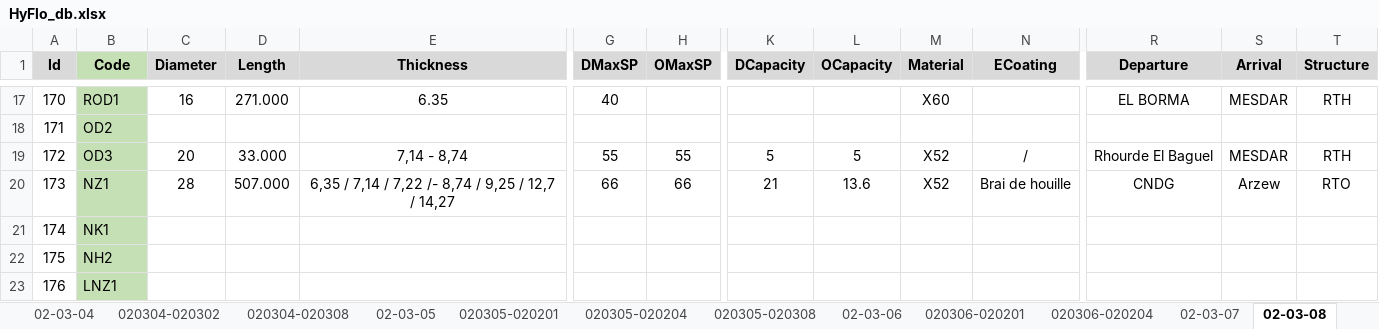
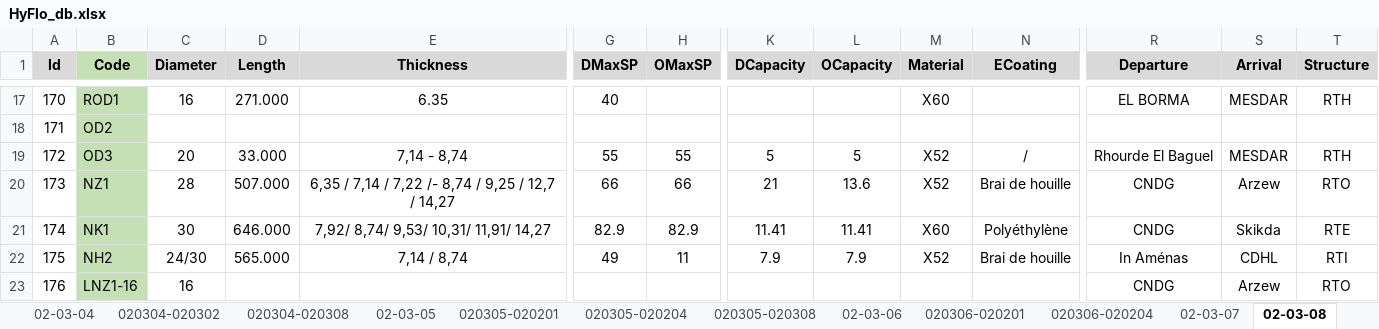
Before and after one commit to CHOUABBIA-AMINE/HyFloAPI, an Excel workbook: src/main/resources/HyFlo_db.xlsx, sheet 02-03-08, drawn as a sheet; only a part is shown, gaps mark what is left out; values as stored, in another font and other column widths than the file's, no borders; removed rows and columns are numbered as before the commit, all else as after; rows hold the shown columns only; the diff covers the shown part only; the diff names each change by its address in the sheet, - before the commit and + after, or states it on an @@ line.

```diff
--- a/src/main/resources/HyFlo_db.xlsx (sheet 02-03-08)
+++ b/src/main/resources/HyFlo_db.xlsx (sheet 02-03-08)
-C21 (Diameter): (empty)
+C21 (Diameter): 30
-D21 (Length): (empty)
+D21 (Length): 646.000
-E21 (Thickness): (empty)
+E21 (Thickness): 7,92/ 8,74/ 9,53/ 10,31/ 11,91/ 14,27
-G21 (DMaxSP): (empty)
+G21 (DMaxSP): 82.9
-H21 (OMaxSP): (empty)
+H21 (OMaxSP): 82.9
-K21 (DCapacity): (empty)
+K21 (DCapacity): 11.41
-L21 (OCapacity): (empty)
+L21 (OCapacity): 11.41
-M21 (Material): (empty)
+M21 (Material): X60
-N21 (ECoating): (empty)
+N21 (ECoating): Polyéthylène
-R21 (Departure): (empty)
+R21 (Departure): CNDG
-S21 (Arrival): (empty)
+S21 (Arrival): Skikda
-T21 (Structure): (empty)
+T21 (Structure): RTE
-C22 (Diameter): (empty)
+C22 (Diameter): 24/30
-D22 (Length): (empty)
+D22 (Length): 565.000
-E22 (Thickness): (empty)
+E22 (Thickness): 7,14 / 8,74
-G22 (DMaxSP): (empty)
+G22 (DMaxSP): 49
-H22 (OMaxSP): (empty)
+H22 (OMaxSP): 11
-K22 (DCapacity): (empty)
+K22 (DCapacity): 7.9
-L22 (OCapacity): (empty)
+L22 (OCapacity): 7.9
-M22 (Material): (empty)
+M22 (Material): X52
-N22 (ECoating): (empty)
+N22 (ECoating): Brai de houille
-R22 (Departure): (empty)
+R22 (Departure): In Aménas
-S22 (Arrival): (empty)
+S22 (Arrival): CDHL
-T22 (Structure): (empty)
+T22 (Structure): RTI
-row 23: 176 | LNZ1
+row 23: 176 | LNZ1-16 | 16 |  |  |  |  |  |  |  |  | CNDG | Arzew | RTO
```
Also changed, not shown: 1 added row and 146 edited cells elsewhere in this sheet, other sheet tabs, 15 other files.
